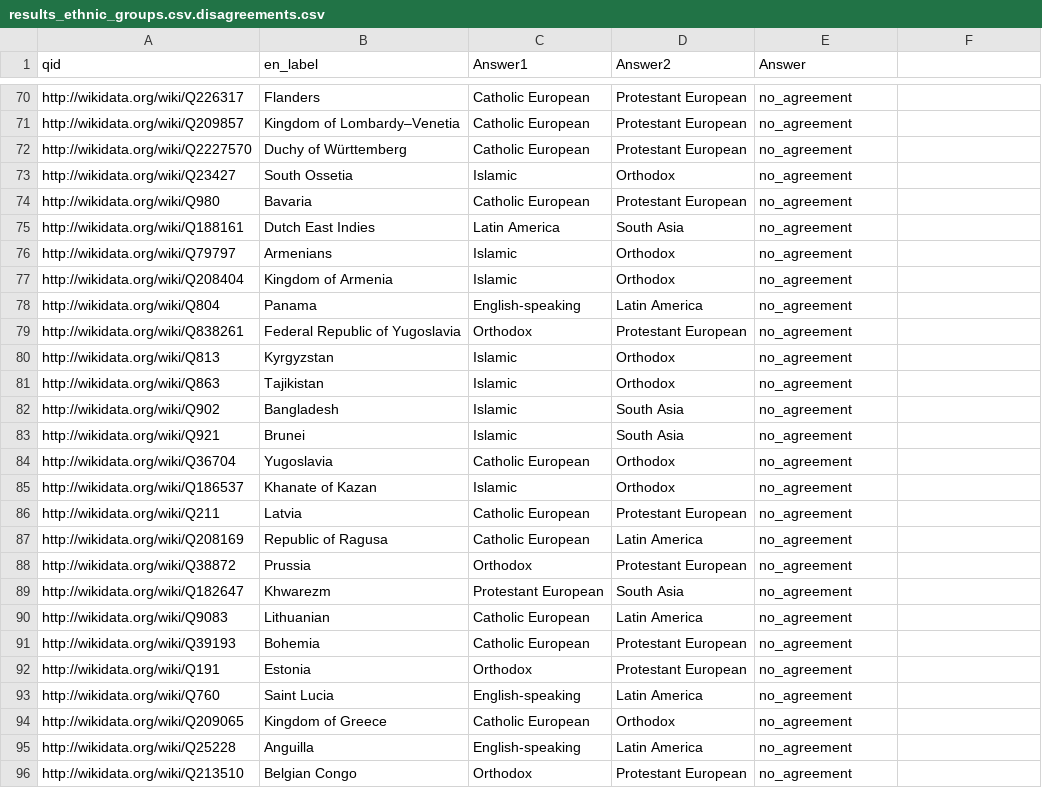
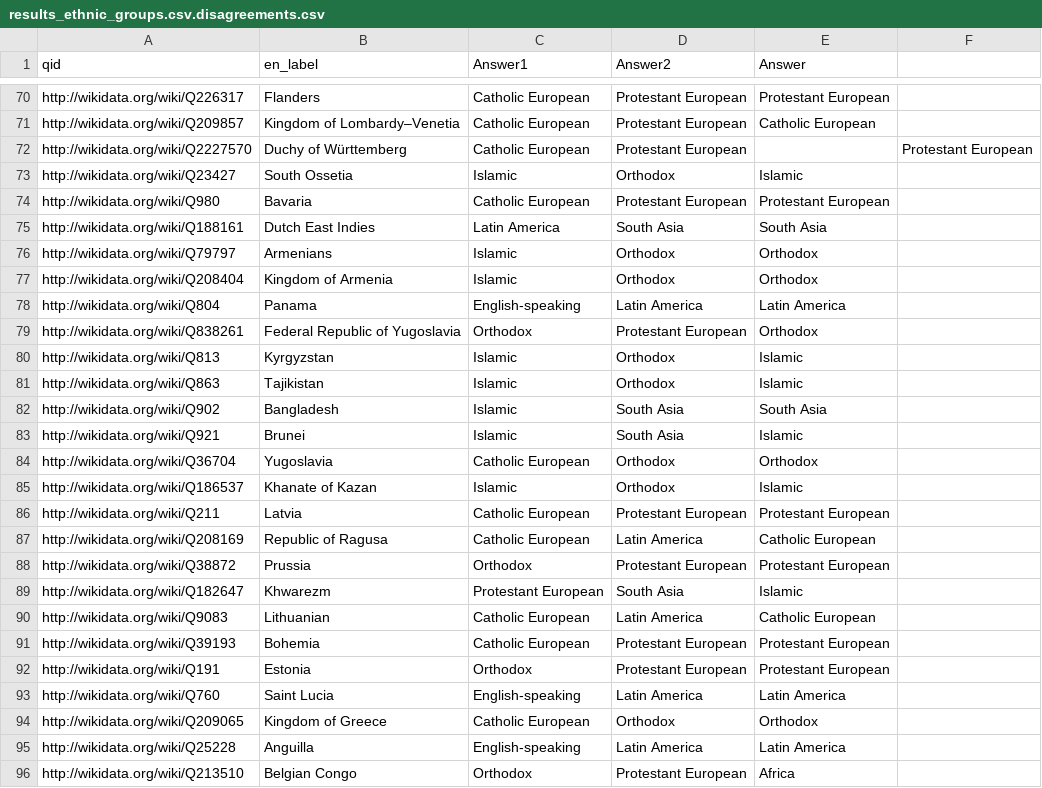
Before and after one commit to notconfusing/WIGI, a CSV file: helpers/aggregation_maps/for mechanical turk/results_ethnic_groups.csv.disagreements.csv, drawn as a sheet; only a part is shown, gaps mark what is left out; the diff covers the shown part only; the diff names each change by its address in the sheet, - before the commit and + after, or states it on an @@ line.

```diff
--- a/helpers/aggregation_maps/for mechanical turk/results_ethnic_groups.csv.disagreements.csv
+++ b/helpers/aggregation_maps/for mechanical turk/results_ethnic_groups.csv.disagreements.csv
-E70 (Answer): no_agreement
+E70 (Answer): Protestant European
-E71 (Answer): no_agreement
+E71 (Answer): Catholic European
-E72 (Answer): no_agreement
+E72 (Answer): (empty)
-F72: (empty)
+F72: Protestant European
-E73 (Answer): no_agreement
+E73 (Answer): Islamic
-E74 (Answer): no_agreement
+E74 (Answer): Protestant European
-E75 (Answer): no_agreement
+E75 (Answer): South Asia
-E76:E77 (Answer): no_agreement
+E76:E77 (Answer): Orthodox
-E78 (Answer): no_agreement
+E78 (Answer): Latin America
-E79 (Answer): no_agreement
+E79 (Answer): Orthodox
-E80:E81 (Answer): no_agreement
+E80:E81 (Answer): Islamic
-E82 (Answer): no_agreement
+E82 (Answer): South Asia
-E83 (Answer): no_agreement
+E83 (Answer): Islamic
-E84 (Answer): no_agreement
+E84 (Answer): Orthodox
-E85 (Answer): no_agreement
+E85 (Answer): Islamic
-E86 (Answer): no_agreement
+E86 (Answer): Protestant European
-E87 (Answer): no_agreement
+E87 (Answer): Catholic European
-E88 (Answer): no_agreement
+E88 (Answer): Protestant European
-E89 (Answer): no_agreement
+E89 (Answer): Islamic
-E90 (Answer): no_agreement
+E90 (Answer): Catholic European
-E91:E92 (Answer): no_agreement
+E91:E92 (Answer): Protestant European
-E93 (Answer): no_agreement
+E93 (Answer): Latin America
-E94 (Answer): no_agreement
+E94 (Answer): Orthodox
-E95 (Answer): no_agreement
+E95 (Answer): Latin America
-E96 (Answer): no_agreement
+E96 (Answer): Africa
```
Also changed, not shown: 58 edited cells elsewhere in this file.
